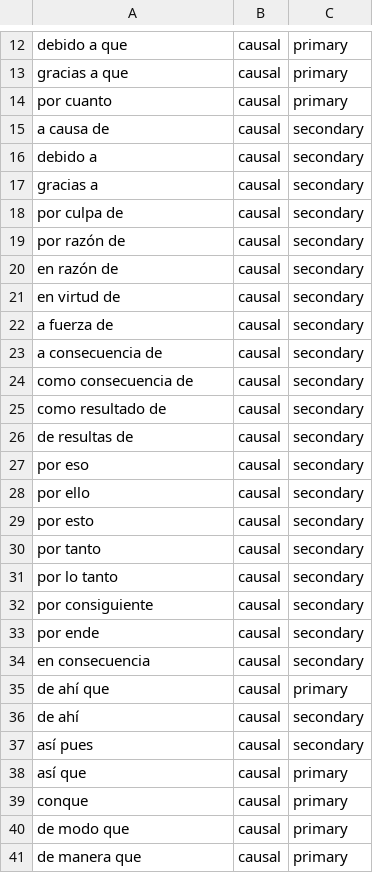
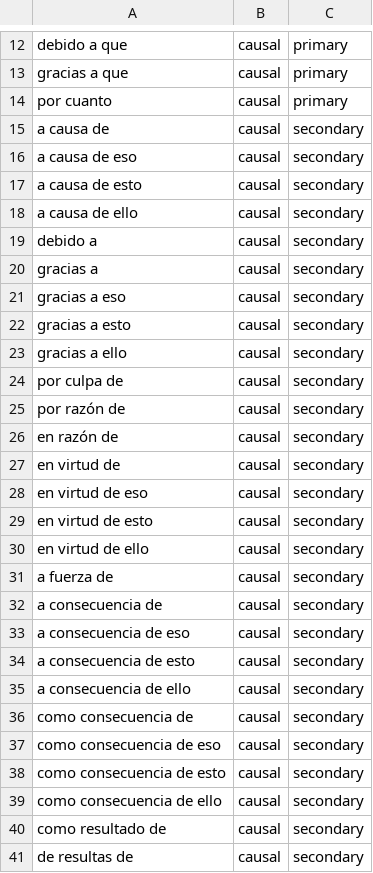
Before and after one commit to SergeyShk/esTS, a TSV file: ests/resources/connectors.tsv, drawn as a sheet; only a part is shown, gaps mark what is left out; the shorter side is filled out with more unchanged rows; the diff covers the shown part only.

```diff
--- a/ests/resources/connectors.tsv
+++ b/ests/resources/connectors.tsv
@@ -15,4 +15,10 @@ por cuanto	causal	primary
 a causa de	causal	secondary
+a causa de eso	causal	secondary
+a causa de esto	causal	secondary
+a causa de ello	causal	secondary
 debido a	causal	secondary
 gracias a	causal	secondary
+gracias a eso	causal	secondary
+gracias a esto	causal	secondary
+gracias a ello	causal	secondary
 por culpa de	causal	secondary
@@ -21,5 +27,14 @@ en razón de	causal	secondary
 en virtud de	causal	secondary
+en virtud de eso	causal	secondary
+en virtud de esto	causal	secondary
+en virtud de ello	causal	secondary
 a fuerza de	causal	secondary
 a consecuencia de	causal	secondary
+a consecuencia de eso	causal	secondary
+a consecuencia de esto	causal	secondary
+a consecuencia de ello	causal	secondary
 como consecuencia de	causal	secondary
+como consecuencia de eso	causal	secondary
+como consecuencia de esto	causal	secondary
+como consecuencia de ello	causal	secondary
 como resultado de	causal	secondary
```
Also changed, not shown: 8 added rows elsewhere in this file, 8 other files.
